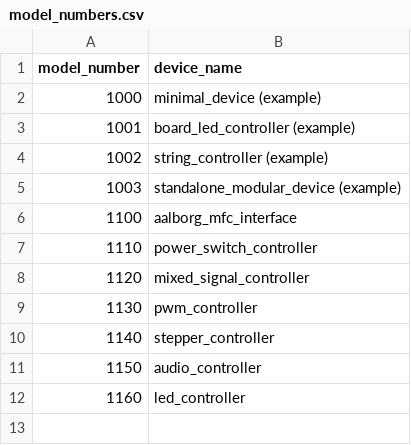
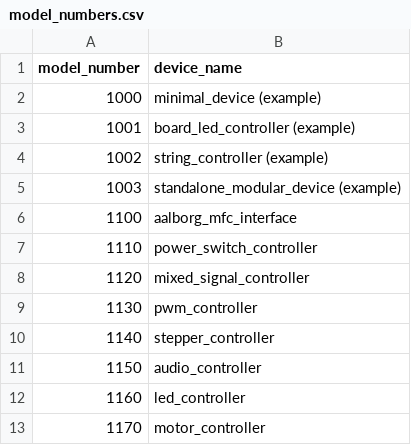
Before and after one commit to JaneliaSciComp/modular-devices, a CSV file: model_numbers.csv, drawn as a sheet.

Commit message:
Added motor_controller model number.

```diff
--- a/model_numbers.csv
+++ b/model_numbers.csv
@@ -12 +12,2 @@ model_number,device_name
 1160,led_controller
+1170,motor_controller
```
